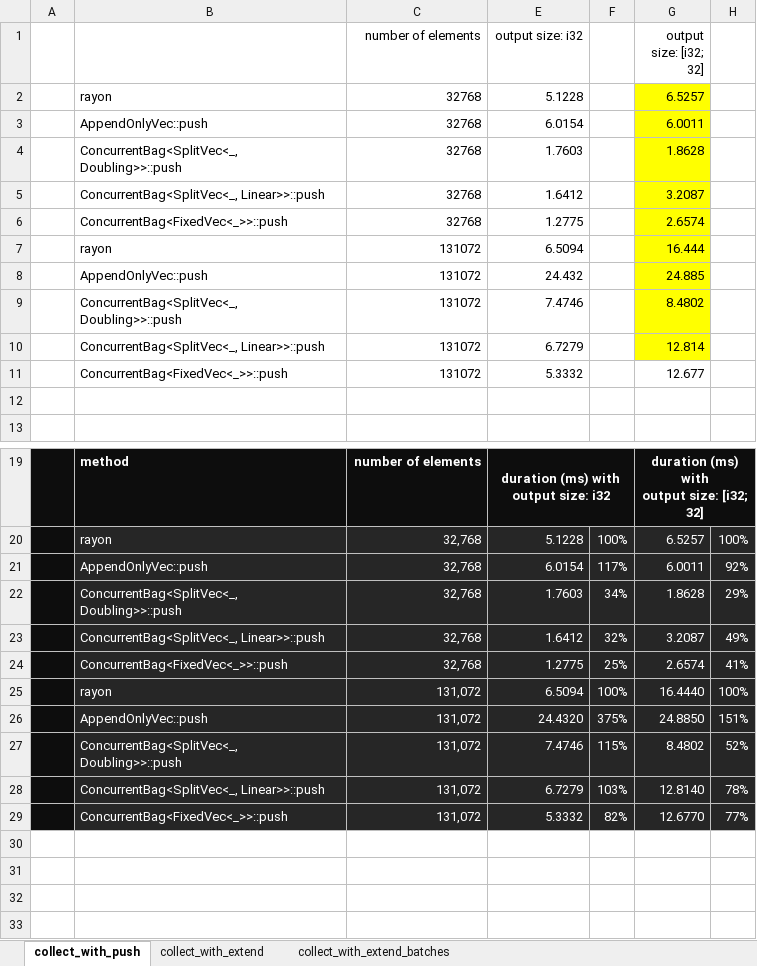
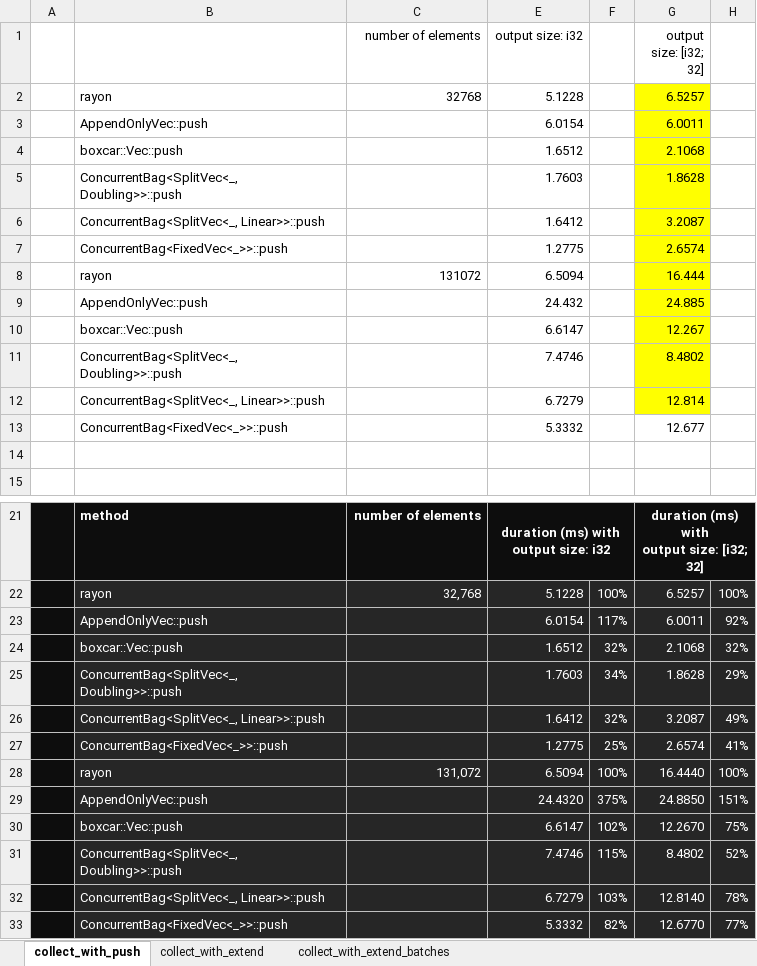
Before and after one commit to orxfun/orx-concurrent-bag, an Excel workbook: benches/results/collect.xlsx, sheet collect_with_push, drawn as a sheet; only a part is shown, gaps mark what is left out; values as stored, in another font and other column widths than the file's, no borders; conditional formats not drawn; addresses are those after the commit; the diff names each change by its address in the sheet, - before the commit and + after, or states it on an @@ line.

Commit message:
upgraded pinned-vec and pinned-concurrent-col versions
* Upgraded pinned-vec and pinned-concurrent-col versions.
* boxcar is added to benchmarks.
* Concurrent read & write tests added. Although the api for reading is still unsafe, the tests are not required to be excluded from miri tests. Now all unsafe tests also pass miri tests.

```diff
--- a/benches/results/collect.xlsx (sheet collect_with_push)
+++ b/benches/results/collect.xlsx (sheet collect_with_push)
-C3 (number of elements): 32768
+C3 (number of elements): (empty)
+row 4:  | boxcar::Vec::push |  | 1.6512 |  | 2.1068
-C5:C7 (number of elements): 32768
+C5:C7 (number of elements): (empty)
-C9 (number of elements): 131072
+C9 (number of elements): (empty)
+row 10:  | boxcar::Vec::push |  | 6.6147 |  | 12.267
-C11:C13 (number of elements): 131072
+C11:C13 (number of elements): (empty)
-C23 (number of elements): 32,768
+C23 (number of elements): (empty)
+row 24:  | boxcar::Vec::push |  | 1.6512 | 32% | 2.1068 | 32%
-C25:C27 (number of elements): 32,768
+C25:C27 (number of elements): (empty)
-C29 (number of elements): 131,072
+C29 (number of elements): (empty)
+row 30:  | boxcar::Vec::push |  | 6.6147 | 102% | 12.2670 | 75%
-C31:C33 (number of elements): 131,072
+C31:C33 (number of elements): (empty)
```
Also changed, not shown: sheet collect_with_extend, formulas that keep their value, 9 other files.
